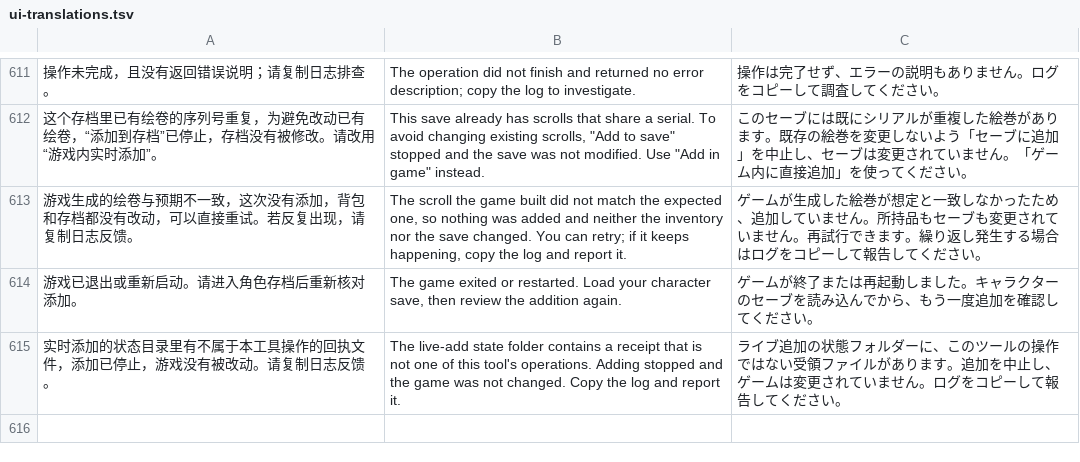
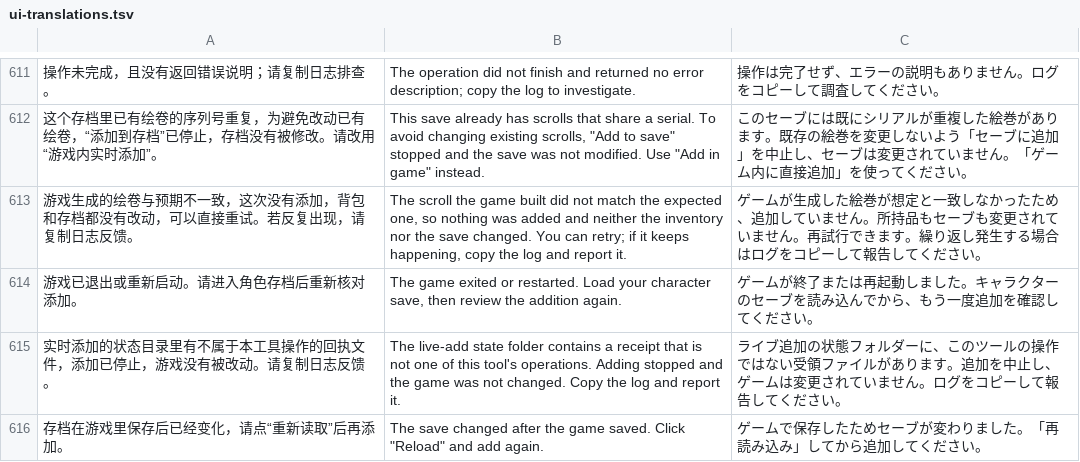
Before and after one commit to Master-Bayesian/Nioh3-Scroll-Generator, a TSV file: apps/workshop/ui-translations.tsv, drawn as a sheet; only a part is shown, gaps mark what is left out; the diff names each change by its address in the sheet, - before the commit and + after, or states it on an @@ line.

```diff
--- a/apps/workshop/ui-translations.tsv
+++ b/apps/workshop/ui-translations.tsv
+row 616: 存档在游戏里保存后已经变化，请点“重新读取”后再添加。 | The save changed after the game saved. Click "Reload" and add again. | ゲームで保存したためセーブが変わりました。「再読み込み」してから追加してください。
```
Also changed, not shown: 4 other files.
